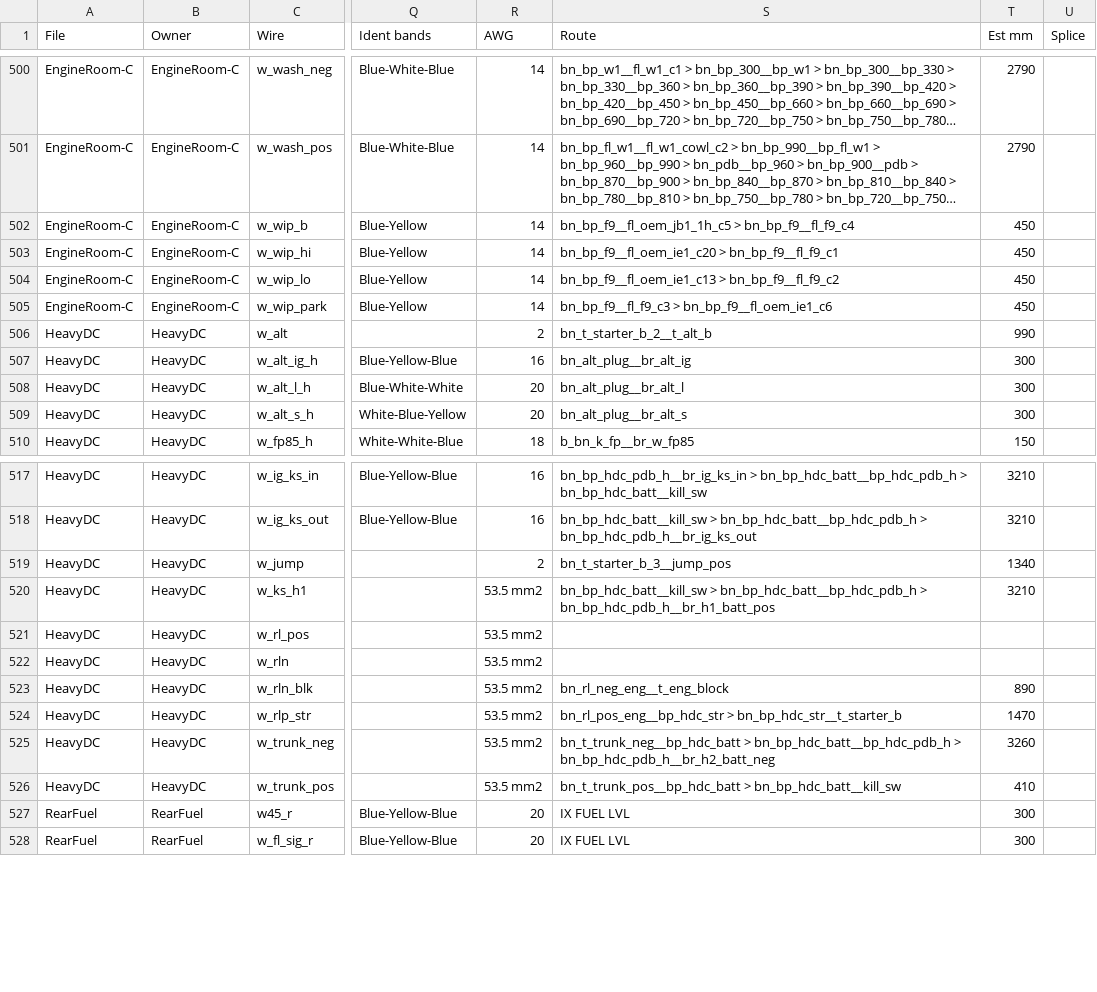
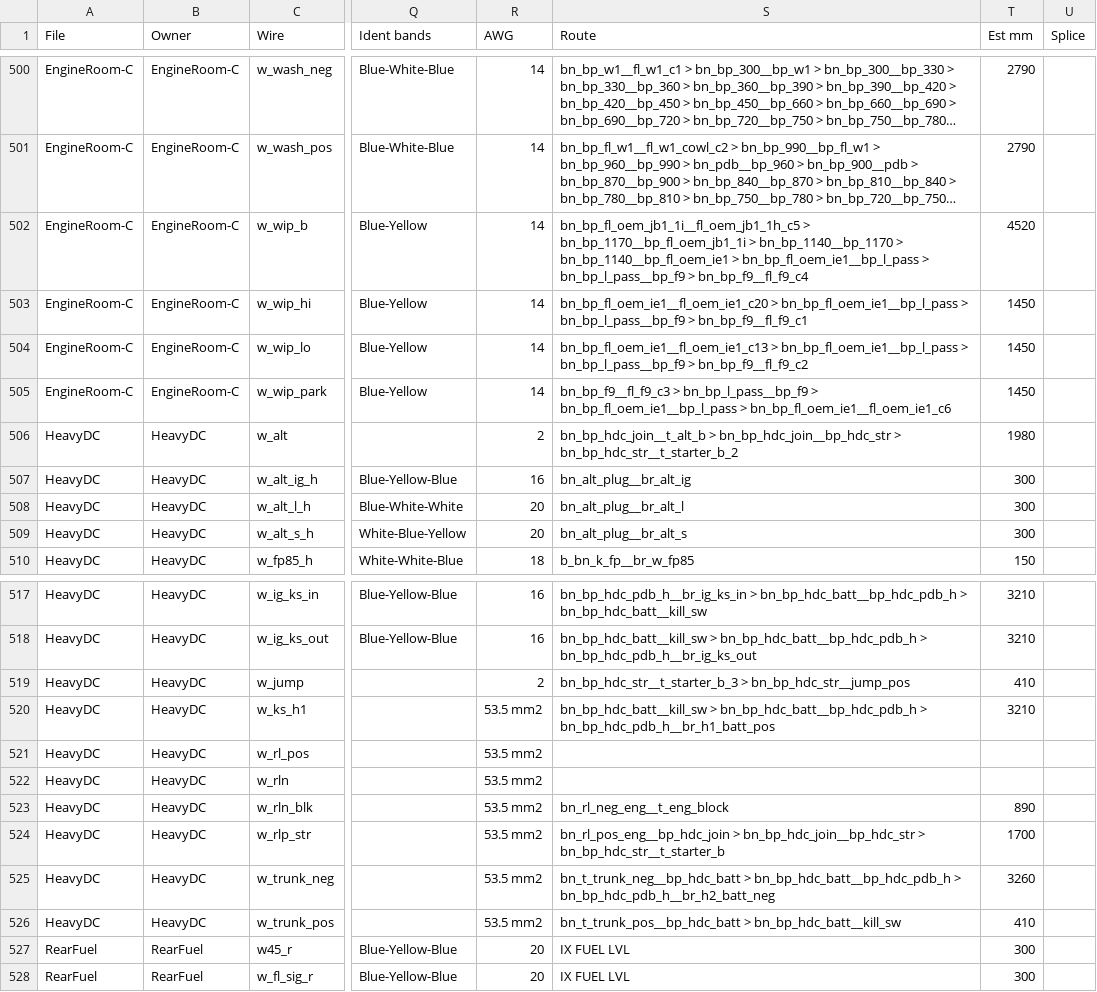
Before and after one commit to living-relation/st185-link-ecu-config, a CSV file: docs/harness/HARNESS-BUILD-LIST.csv, drawn as a sheet; only a part is shown, gaps mark what is left out; long unchanged cells end in …; the diff names each change by its address in the sheet, - before the commit and + after, or states it on an @@ line.

```diff
--- a/docs/harness/HARNESS-BUILD-LIST.csv
+++ b/docs/harness/HARNESS-BUILD-LIST.csv
-S502 (Route): bn_bp_f9__fl_oem_jb1_1h_c5 > bn_bp_f9__fl_f9_c4
+S502 (Route): bn_bp_fl_oem_jb1_1i__fl_oem_jb1_1h_c5 > bn_bp_1170__bp_fl_oem_jb1_1i > bn_bp_1140__bp_1170 > bn_bp_1140__bp_fl_oem_ie1 > bn_bp_fl_oem_ie1__bp_l_pass > bn_bp_l_pass__bp_f9 > bn_bp_f9__fl_f9_c4
-T502 (Est mm): 450
+T502 (Est mm): 4520
-S503 (Route): bn_bp_f9__fl_oem_ie1_c20 > bn_bp_f9__fl_f9_c1
+S503 (Route): bn_bp_fl_oem_ie1__fl_oem_ie1_c20 > bn_bp_fl_oem_ie1__bp_l_pass > bn_bp_l_pass__bp_f9 > bn_bp_f9__fl_f9_c1
-T503:T505 (Est mm): 450
+T503:T505 (Est mm): 1450
-S504 (Route): bn_bp_f9__fl_oem_ie1_c13 > bn_bp_f9__fl_f9_c2
+S504 (Route): bn_bp_fl_oem_ie1__fl_oem_ie1_c13 > bn_bp_fl_oem_ie1__bp_l_pass > bn_bp_l_pass__bp_f9 > bn_bp_f9__fl_f9_c2
-S505 (Route): bn_bp_f9__fl_f9_c3 > bn_bp_f9__fl_oem_ie1_c6
+S505 (Route): bn_bp_f9__fl_f9_c3 > bn_bp_l_pass__bp_f9 > bn_bp_fl_oem_ie1__bp_l_pass > bn_bp_fl_oem_ie1__fl_oem_ie1_c6
-S506 (Route): bn_t_starter_b_2__t_alt_b
+S506 (Route): bn_bp_hdc_join__t_alt_b > bn_bp_hdc_join__bp_hdc_str > bn_bp_hdc_str__t_starter_b_2
-T506 (Est mm): 990
+T506 (Est mm): 1980
-S519 (Route): bn_t_starter_b_3__jump_pos
+S519 (Route): bn_bp_hdc_str__t_starter_b_3 > bn_bp_hdc_str__jump_pos
-T519 (Est mm): 1340
+T519 (Est mm): 410
-S524 (Route): bn_rl_pos_eng__bp_hdc_str > bn_bp_hdc_str__t_starter_b
+S524 (Route): bn_rl_pos_eng__bp_hdc_join > bn_bp_hdc_join__bp_hdc_str > bn_bp_hdc_str__t_starter_b
-T524 (Est mm): 1470
+T524 (Est mm): 1700
```
Also changed, not shown: 11 other files.
